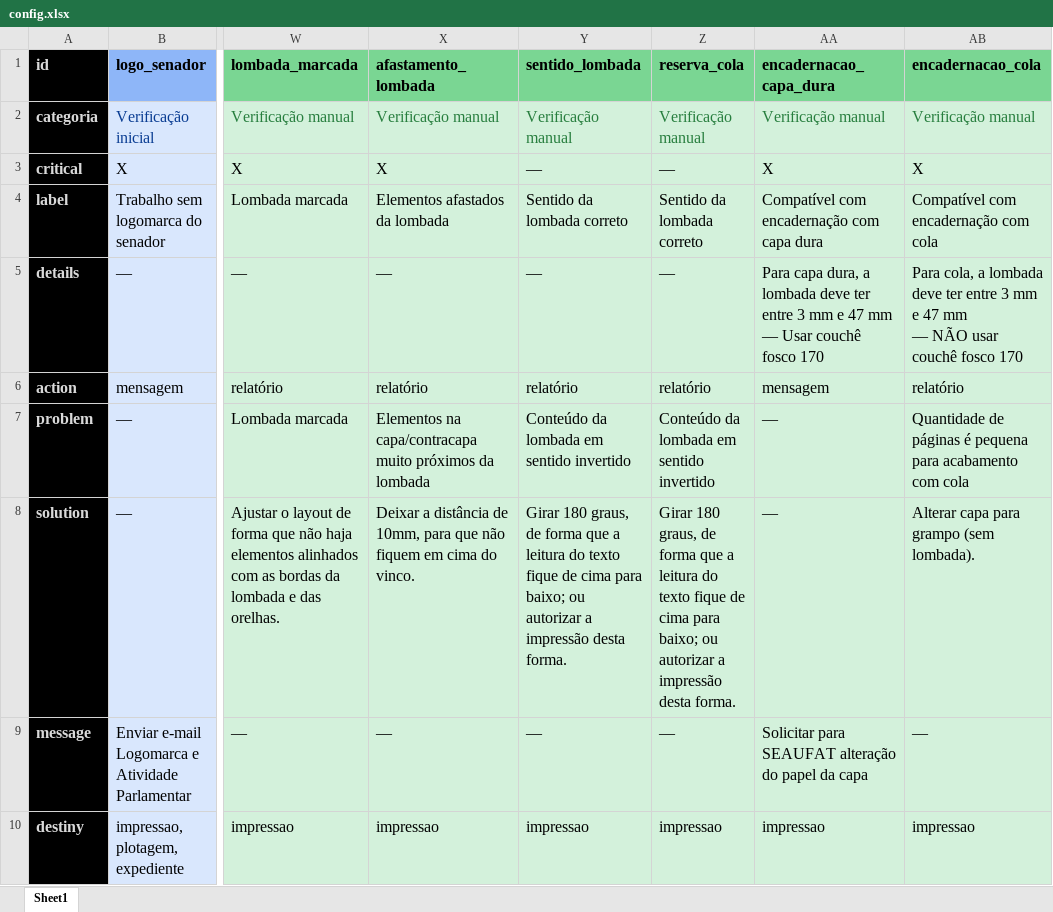
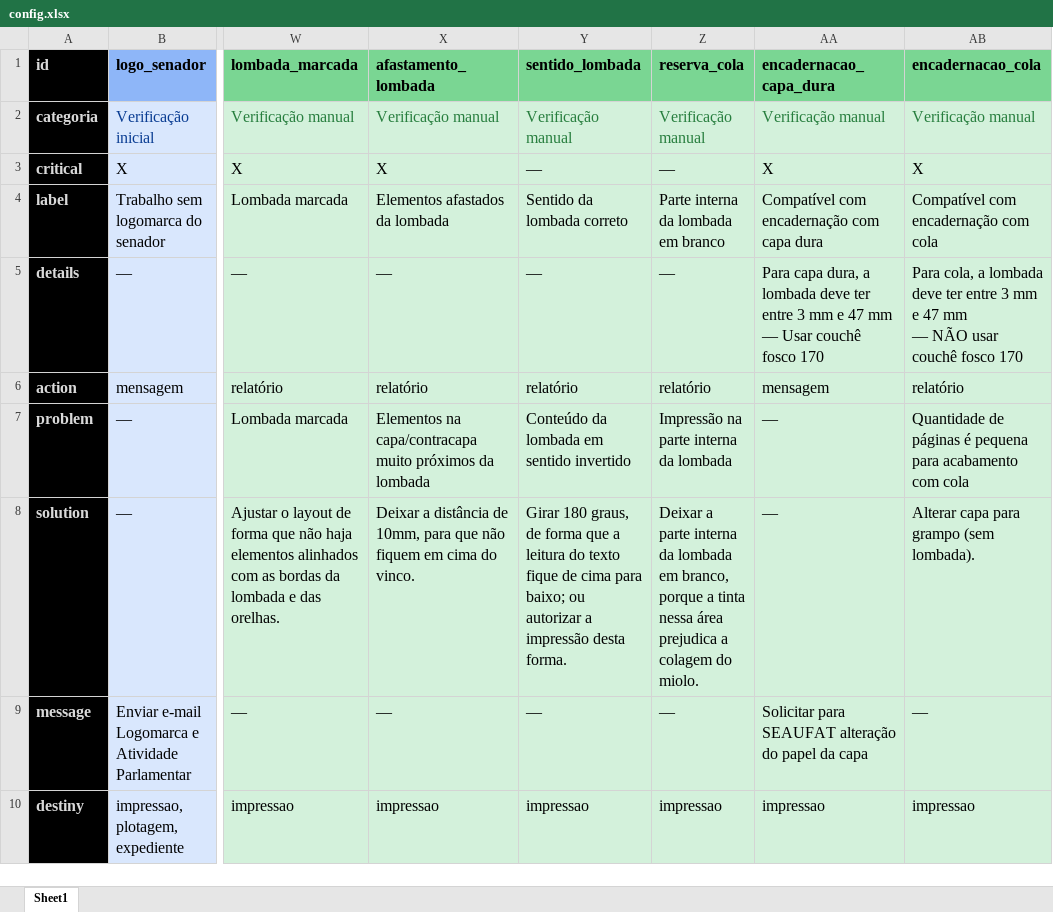
Before and after one commit to claudioportella/claudioportella.github.io, an Excel workbook: sepreim/config.xlsx, sheet Sheet1, drawn as a sheet; only a part is shown, gaps mark what is left out; values as stored, in another font and other column widths than the file's, no borders; the diff names each change by its address in the sheet, - before the commit and + after, or states it on an @@ line.

Commit message:
reserva_cola

```diff
--- a/sepreim/config.xlsx (sheet Sheet1)
+++ b/sepreim/config.xlsx (sheet Sheet1)
-Z4 (reserva_cola): Sentido da lombada correto
+Z4 (reserva_cola): Parte interna da lombada em branco
-Z7 (reserva_cola): Conteúdo da lombada em sentido invertido
+Z7 (reserva_cola): Impressão na parte interna da lombada
-Z8 (reserva_cola): Girar 180 graus, de forma que a leitura do texto fique de cima para baixo; ou autorizar a impressão desta forma.
+Z8 (reserva_cola): Deixar a parte interna da lombada em branco, porque a tinta nessa área prejudica a colagem do miolo.
```
